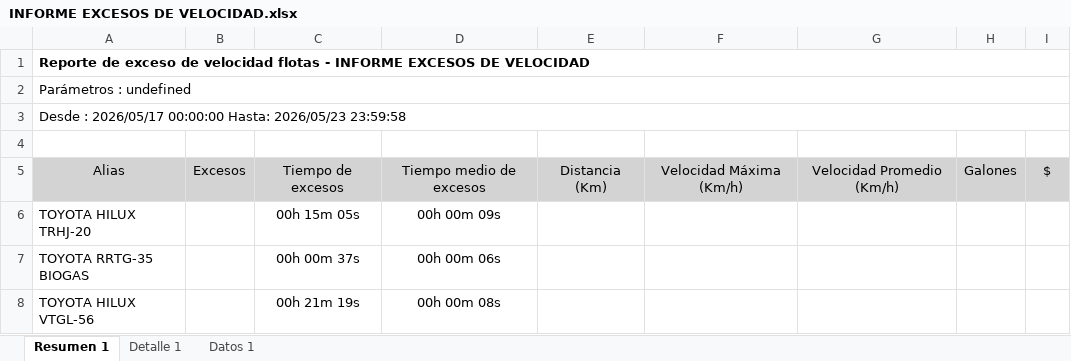
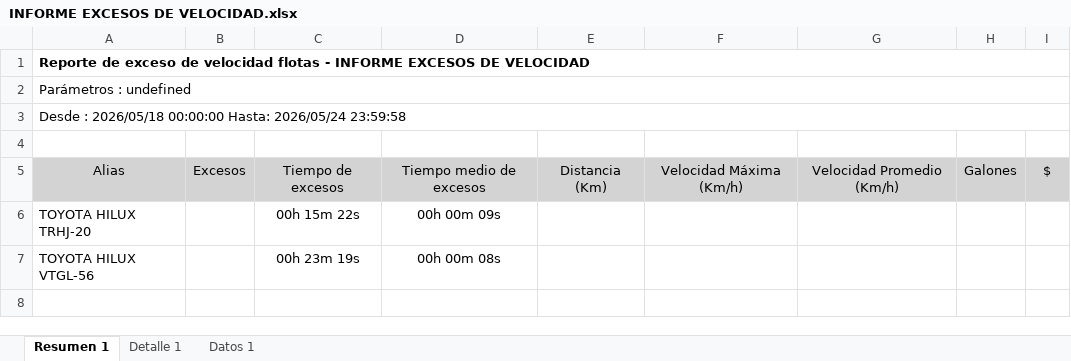
Before and after one commit to WurfelSPA/tracklink-santamarta, an Excel workbook: INFORME EXCESOS DE VELOCIDAD.xlsx, sheet Resumen 1, drawn as a sheet; values as stored, in another font and other column widths than the file's, no borders; table styles not drawn; removed rows and columns are numbered as before the commit, all else as after; the diff names each change by its address in the sheet, - before the commit and + after, or states it on an @@ line.

```diff
--- a/INFORME EXCESOS DE VELOCIDAD.xlsx (sheet Resumen 1)
+++ b/INFORME EXCESOS DE VELOCIDAD.xlsx (sheet Resumen 1)
-A3: Desde : 2026/05/17 00:00:00 Hasta: 2026/05/23 23:59:58
+A3: Desde : 2026/05/18 00:00:00 Hasta: 2026/05/24 23:59:58
-C6: 00h 15m 05s
+C6: 00h 15m 22s
-row 7: TOYOTA RRTG-35 BIOGAS |  | 00h 00m 37s | 00h 00m 06s
-C7: 00h 21m 19s
+C7: 00h 23m 19s
```
Also changed, not shown: sheet Datos 1, sheet Detalle 1.
